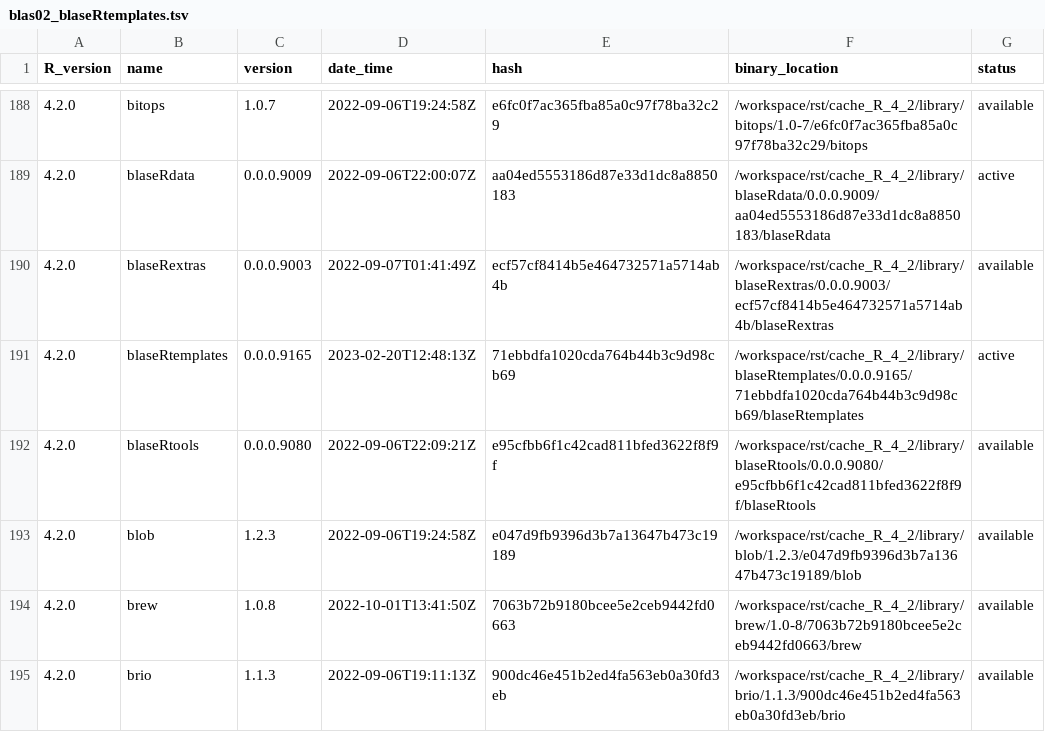
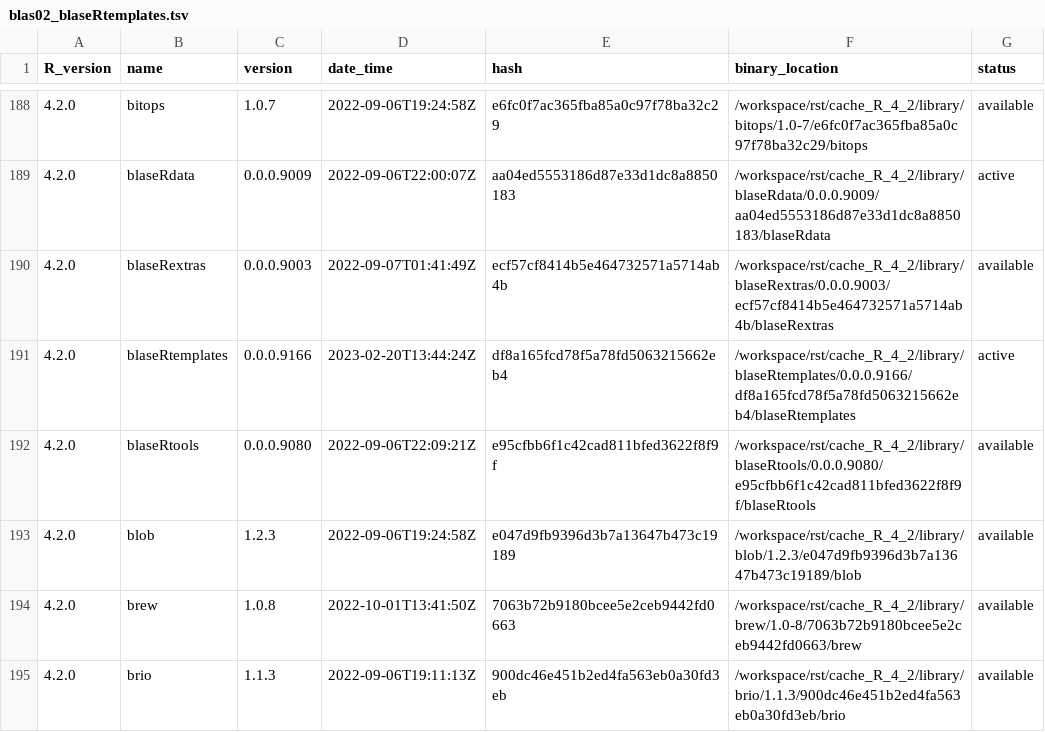
Before and after one commit to blaserlab/blaseRtemplates, a TSV file: library_catalogs/blas02_blaseRtemplates.tsv, drawn as a sheet; only a part is shown, gaps mark what is left out.

Commit message:
version 9167

```diff
--- a/library_catalogs/blas02_blaseRtemplates.tsv
+++ b/library_catalogs/blas02_blaseRtemplates.tsv
@@ -190,3 +190,3 @@ R_version	name	version	date_time	hash	binary_location	status
 4.2.0	blaseRextras	0.0.0.9003	2022-09-07T01:41:49Z	ecf57cf8414b5e464732571a5714ab4b	/workspace/rst/cache_R_4_2/library/blaseRextras/0.0.0.9003/ecf57cf8414b5e464732571a5714ab4b/blaseRextras	available
-4.2.0	blaseRtemplates	0.0.0.9165	2023-02-20T12:48:13Z	71ebbdfa1020cda764b44b3c9d98cb69	/workspace/rst/cache_R_4_2/library/blaseRtemplates/0.0.0.9165/71ebbdfa1020cda764b44b3c9d98cb69/blaseRtemplates	active
+4.2.0	blaseRtemplates	0.0.0.9166	2023-02-20T13:44:24Z	df8a165fcd78f5a78fd5063215662eb4	/workspace/rst/cache_R_4_2/library/blaseRtemplates/0.0.0.9166/df8a165fcd78f5a78fd5063215662eb4/blaseRtemplates	active
 4.2.0	blaseRtools	0.0.0.9080	2022-09-06T22:09:21Z	e95cfbb6f1c42cad811bfed3622f8f9f	/workspace/rst/cache_R_4_2/library/blaseRtools/0.0.0.9080/e95cfbb6f1c42cad811bfed3622f8f9f/blaseRtools	available
```
Also changed, not shown: 3 other files.
